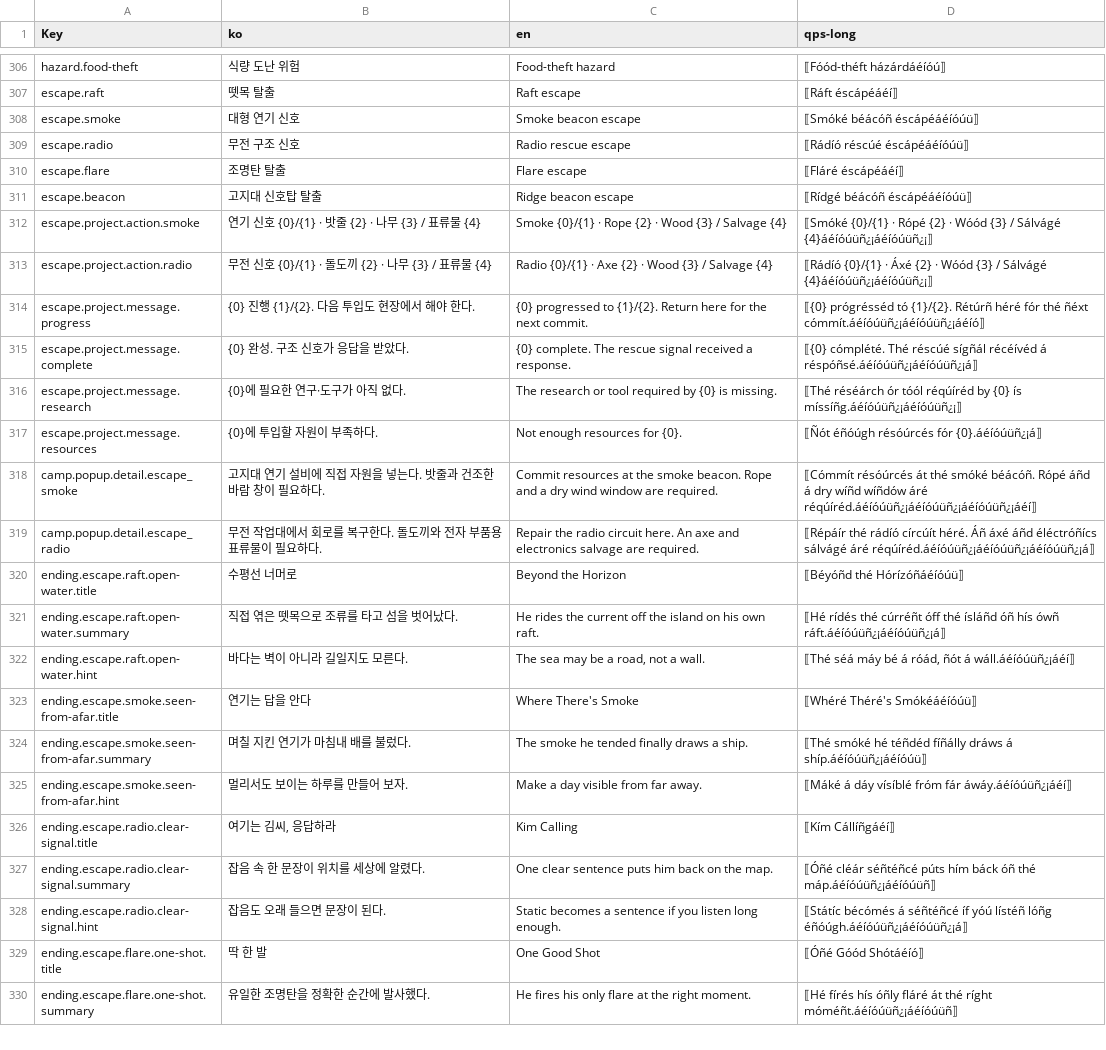
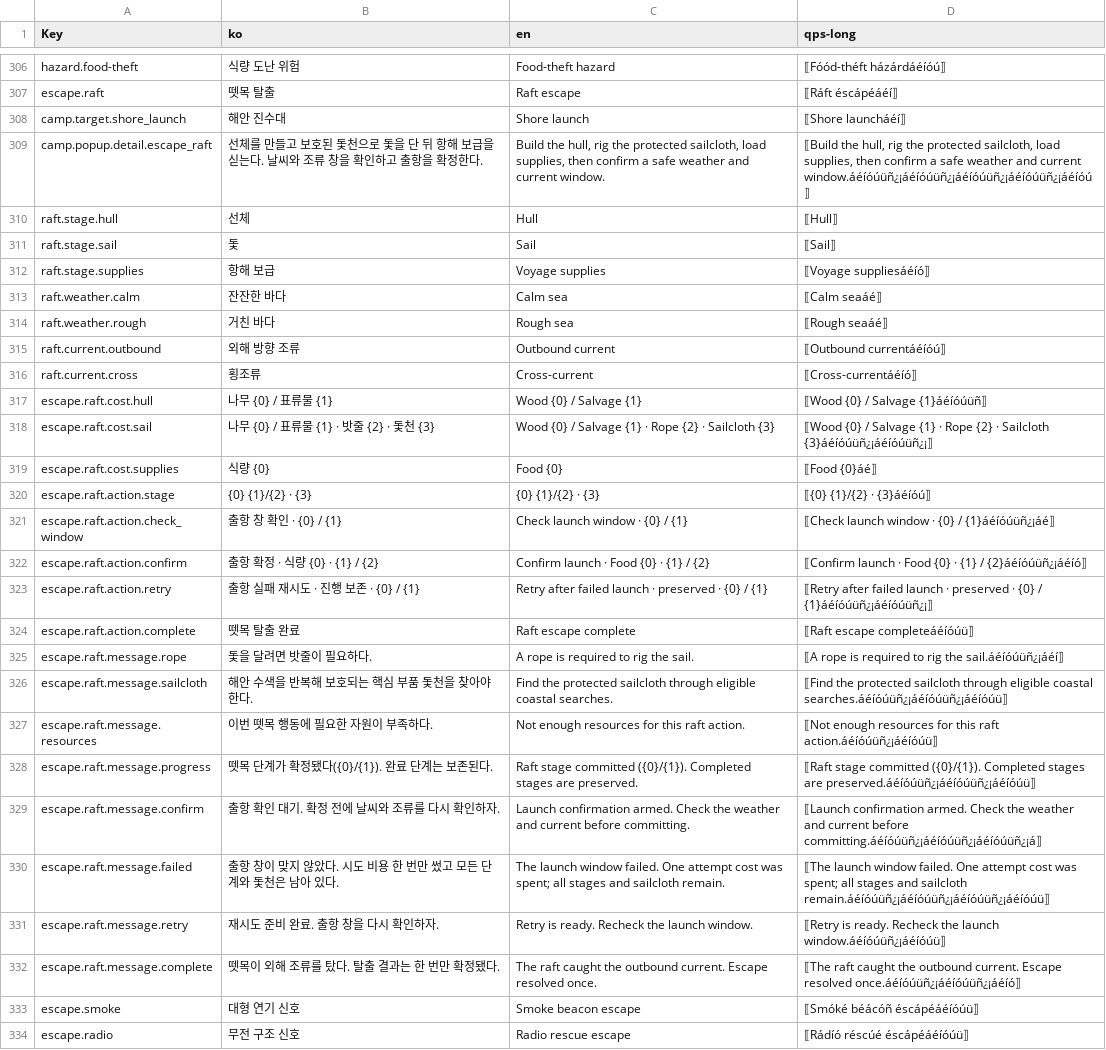
Before and after one commit to captainrock6/kimsurvival, a TSV file: Assets/_Project/Scripts/Localization/PrototypeStrings.tsv, drawn as a sheet; only a part is shown, gaps mark what is left out; the shorter side is filled out with more unchanged rows.

```diff
--- a/Assets/_Project/Scripts/Localization/PrototypeStrings.tsv
+++ b/Assets/_Project/Scripts/Localization/PrototypeStrings.tsv
@@ -307,2 +307,27 @@ hazard.food-theft	식량 도난 위험	Food-theft hazard	⟦Fóód-théft házá
 escape.raft	뗏목 탈출	Raft escape	⟦Ráft éscápéáéí⟧
+camp.target.shore_launch	해안 진수대	Shore launch	⟦Shore launcháéí⟧
+camp.popup.detail.escape_raft	선체를 만들고 보호된 돛천으로 돛을 단 뒤 항해 보급을 싣는다. 날씨와 조류 창을 확인하고 출항을 확정한다.	Build the hull, rig the protected sailcloth, load supplies, then confirm a safe weather and current window.	⟦Build the hull, rig the protected sailcloth, load supplies, then confirm a safe weather and current window.áéíóúüñ¿¡áéíóúüñ¿¡áéíóúüñ¿¡áéíóúüñ¿¡áéíóú⟧
+raft.stage.hull	선체	Hull	⟦Hull⟧
+raft.stage.sail	돛	Sail	⟦Sail⟧
+raft.stage.supplies	항해 보급	Voyage supplies	⟦Voyage suppliesáéíó⟧
+raft.weather.calm	잔잔한 바다	Calm sea	⟦Calm seaáé⟧
+raft.weather.rough	거친 바다	Rough sea	⟦Rough seaáé⟧
+raft.current.outbound	외해 방향 조류	Outbound current	⟦Outbound currentáéíóú⟧
+raft.current.cross	횡조류	Cross-current	⟦Cross-currentáéíó⟧
+escape.raft.cost.hull	나무 {0} / 표류물 {1}	Wood {0} / Salvage {1}	⟦Wood {0} / Salvage {1}áéíóúüñ⟧
+escape.raft.cost.sail	나무 {0} / 표류물 {1} · 밧줄 {2} · 돛천 {3}	Wood {0} / Salvage {1} · Rope {2} · Sailcloth {3}	⟦Wood {0} / Salvage {1} · Rope {2} · Sailcloth {3}áéíóúüñ¿¡áéíóúüñ¿¡⟧
+escape.raft.cost.supplies	식량 {0}	Food {0}	⟦Food {0}áé⟧
+escape.raft.action.stage	{0} {1}/{2} · {3}	{0} {1}/{2} · {3}	⟦{0} {1}/{2} · {3}áéíóú⟧
+escape.raft.action.check_window	출항 창 확인 · {0} / {1}	Check launch window · {0} / {1}	⟦Check launch window · {0} / {1}áéíóúüñ¿¡áé⟧
+escape.raft.action.confirm	출항 확정 · 식량 {0} · {1} / {2}	Confirm launch · Food {0} · {1} / {2}	⟦Confirm launch · Food {0} · {1} / {2}áéíóúüñ¿¡áéíó⟧
+escape.raft.action.retry	출항 실패 재시도 · 진행 보존 · {0} / {1}	Retry after failed launch · preserved · {0} / {1}	⟦Retry after failed launch · preserved · {0} / {1}áéíóúüñ¿¡áéíóúüñ¿¡⟧
+escape.raft.action.complete	뗏목 탈출 완료	Raft escape complete	⟦Raft escape completeáéíóúü⟧
+escape.raft.message.rope	돛을 달려면 밧줄이 필요하다.	A rope is required to rig the sail.	⟦A rope is required to rig the sail.áéíóúüñ¿¡áéí⟧
+escape.raft.message.sailcloth	해안 수색을 반복해 보호되는 핵심 부품 돛천을 찾아야 한다.	Find the protected sailcloth through eligible coastal searches.	⟦Find the protected sailcloth through eligible coastal searches.áéíóúüñ¿¡áéíóúüñ¿¡áéíóúü⟧
+escape.raft.message.resources	이번 뗏목 행동에 필요한 자원이 부족하다.	Not enough resources for this raft action.	⟦Not enough resources for this raft action.áéíóúüñ¿¡áéíóúü⟧
+escape.raft.message.progress	뗏목 단계가 확정됐다({0}/{1}). 완료 단계는 보존된다.	Raft stage committed ({0}/{1}). Completed stages are preserved.	⟦Raft stage committed ({0}/{1}). Completed stages are preserved.áéíóúüñ¿¡áéíóúüñ¿¡áéíóúü⟧
+escape.raft.message.confirm	출항 확인 대기. 확정 전에 날씨와 조류를 다시 확인하자.	Launch confirmation armed. Check the weather and current before committing.	⟦Launch confirmation armed. Check the weather and current before committing.áéíóúüñ¿¡áéíóúüñ¿¡áéíóúüñ¿¡á⟧
+escape.raft.message.failed	출항 창이 맞지 않았다. 시도 비용 한 번만 썼고 모든 단계와 돛천은 남아 있다.	The launch window failed. One attempt cost was spent; all stages and sailcloth remain.	⟦The launch window failed. One attempt cost was spent; all stages and sailcloth remain.áéíóúüñ¿¡áéíóúüñ¿¡áéíóúüñ¿¡áéíóúü⟧
+escape.raft.message.retry	재시도 준비 완료. 출항 창을 다시 확인하자.	Retry is ready. Recheck the launch window.	⟦Retry is ready. Recheck the launch window.áéíóúüñ¿¡áéíóúü⟧
+escape.raft.message.complete	뗏목이 외해 조류를 탔다. 탈출 결과는 한 번만 확정됐다.	The raft caught the outbound current. Escape resolved once.	⟦The raft caught the outbound current. Escape resolved once.áéíóúüñ¿¡áéíóúüñ¿¡áéíó⟧
 escape.smoke	대형 연기 신호	Smoke beacon escape	⟦Smóké béácóñ éscápéáéíóúü⟧
```
Also changed, not shown: 16 other files.
